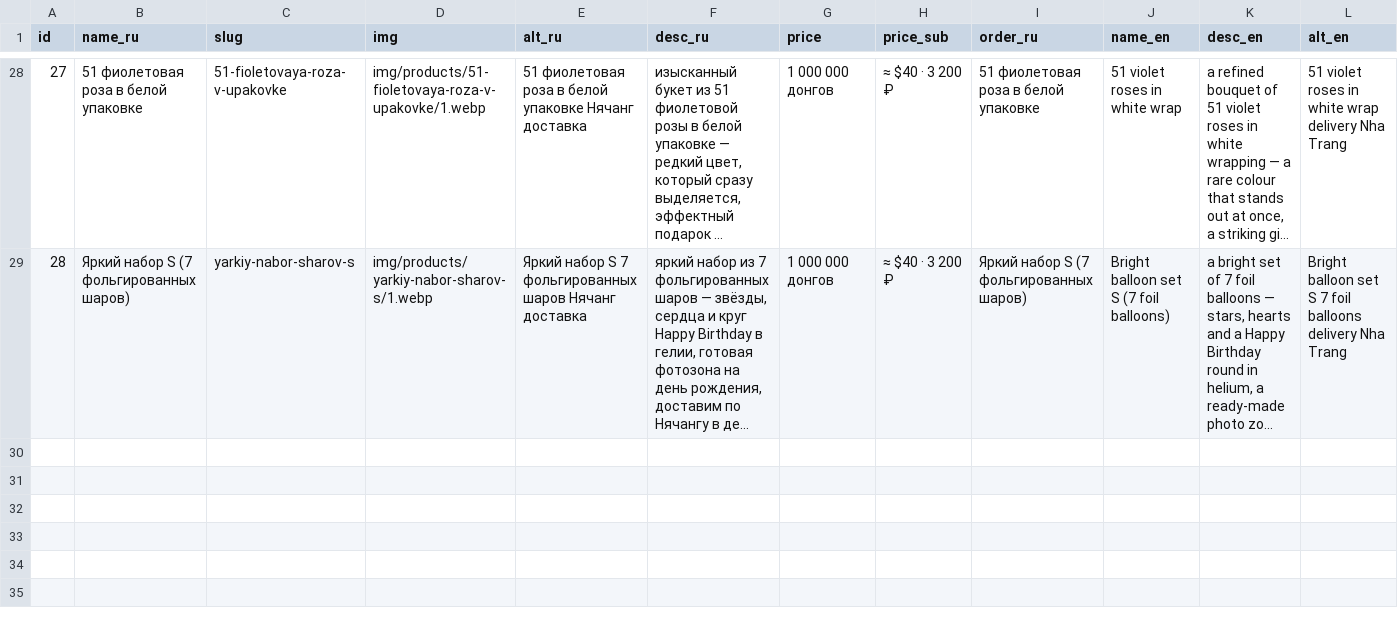
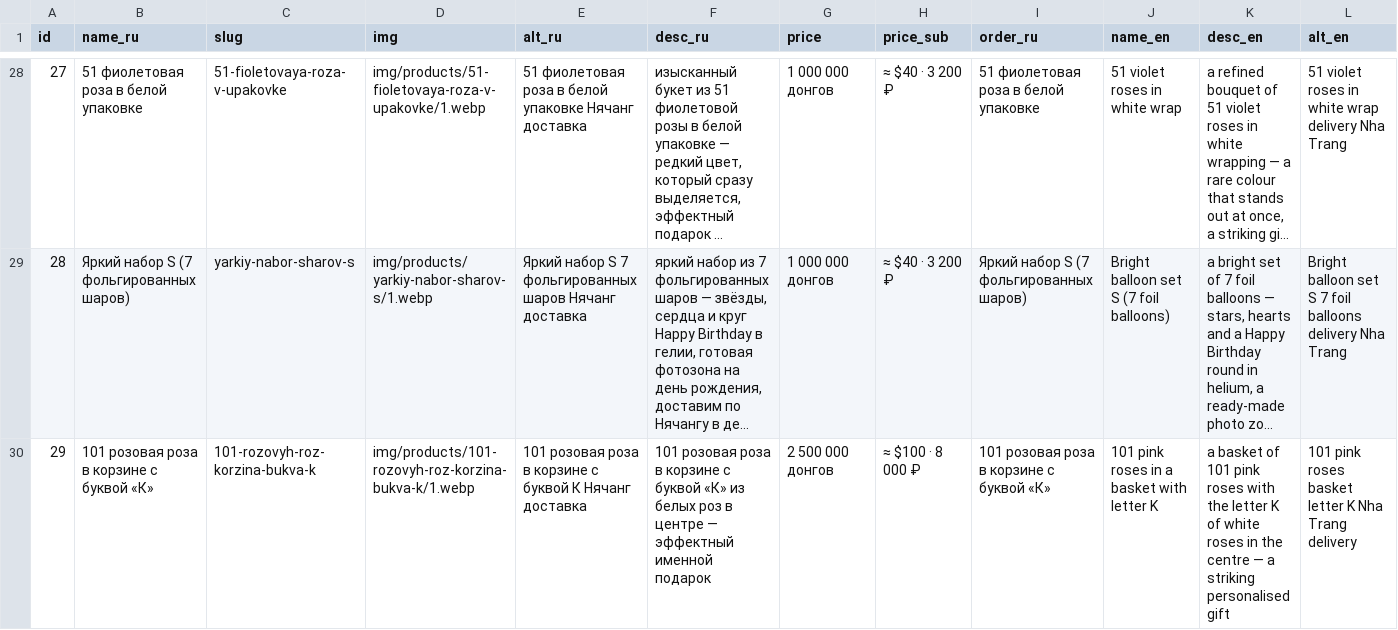
Before and after one commit to olegbabaskinam-dotcom/flowersnhatrang, a CSV file: seo/products.csv, drawn as a sheet; only a part is shown, gaps mark what is left out; long unchanged cells end in …; rows hold the shown columns only; the diff names each change by its address in the sheet, - before the commit and + after, or states it on an @@ line.

Commit message:
Add product: 101 pink roses basket with letter K (id29, 2.5M VND)

```diff
--- a/seo/products.csv
+++ b/seo/products.csv
+row 30: 29 | 101 розовая роза в корзине с буквой «К» | 101-rozovyh-roz-korzina-bukva-k | img/products/101-rozovyh-roz-korzina-bukva-k/1.webp | 101 розовая роза в корзине с буквой К Нячанг доставка | 101 розовая роза в корзине с буквой «К» из белых роз в центре — эффектный именной подарок | 2 500 000 донгов | ≈ $100 · 8 000 ₽ | 101 розовая роза в корзине с буквой «К» | 101 pink roses in a basket with letter K | a basket of 101 pink roses with the letter K of white roses in the centre — a striking personalised gift | 101 pink roses basket letter K Nha Trang delivery
```
Also changed, not shown: 15 other files.
